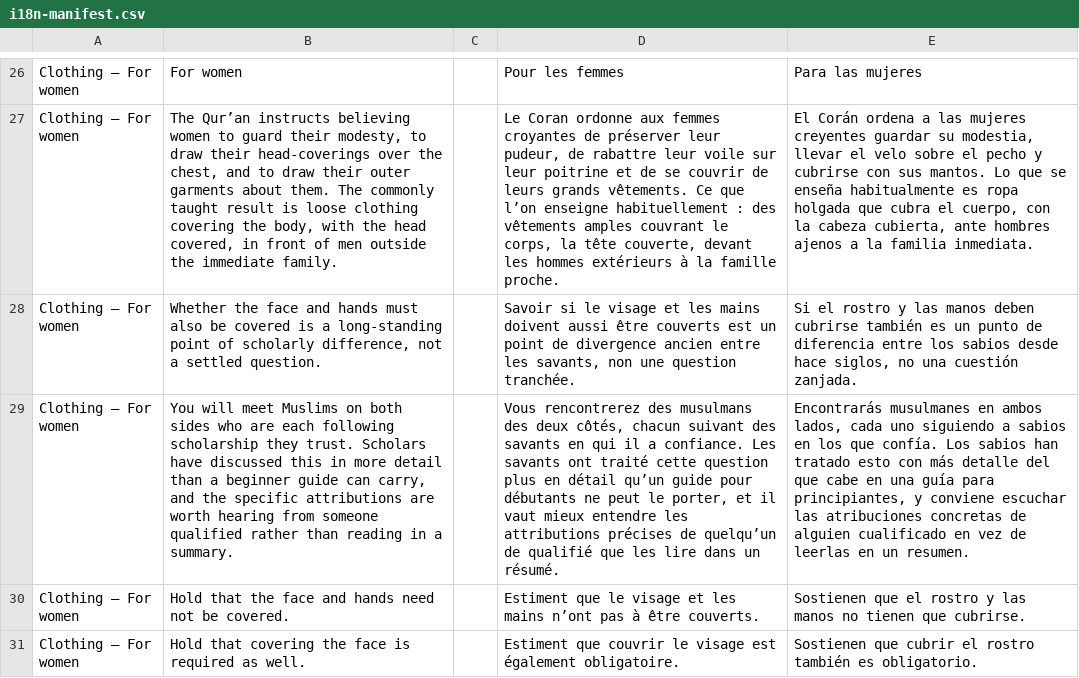
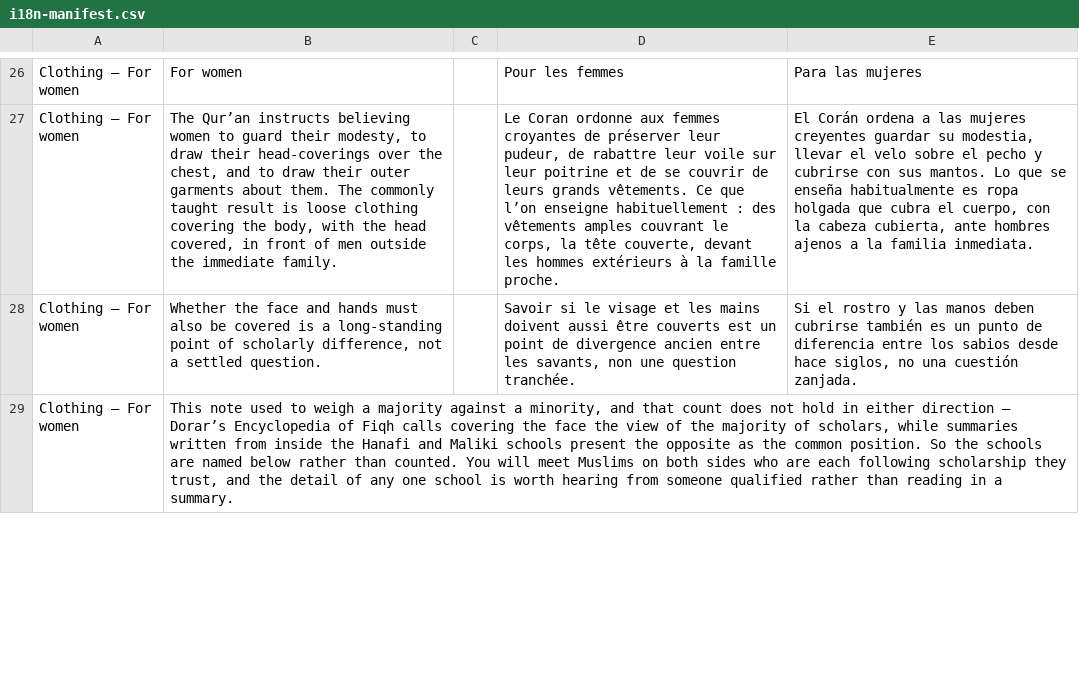
Before and after one commit to ikamand/new-muslim-guide, a CSV file: docs/i18n-manifest.csv, drawn as a sheet; only a part is shown, gaps mark what is left out; removed rows and columns are numbered as before the commit, all else as after; the diff covers the shown part only; the diff names each change by its address in the sheet, - before the commit and + after, or states it on an @@ line.

```diff
--- a/docs/i18n-manifest.csv
+++ b/docs/i18n-manifest.csv
-row 29: Clothing — For women | You will meet Muslims on both sides who are each following scholarship they trust. Scholars have discussed this in more detail than a beginner guide can carry, and the specific attributions are worth hearing from someone qualified rather than reading in a summary. |  | Vous rencontrerez des musulmans des deux côtés, chacun suivant des savants en qui il a confiance. Les savants ont traité cette question plus en détail qu’un guide pour débutants ne peut le porter, et il vaut mieux entendre les attributions précises de quelqu’un de qualifié que les lire dans un résumé. | Encontrarás musulmanes en ambos lados, cada uno siguiendo a sabios en los que confía. Los sabios han tratado esto con más detalle del que cabe en una guía para principiantes, y conviene escuchar las atribuciones concretas de alguien cualificado en vez de leerlas en un resumen.
-row 30: Clothing — For women | Hold that the face and hands need not be covered. |  | Estiment que le visage et les mains n’ont pas à être couverts. | Sostienen que el rostro y las manos no tienen que cubrirse.
-row 31: Clothing — For women | Hold that covering the face is required as well. |  | Estiment que couvrir le visage est également obligatoire. | Sostienen que cubrir el rostro también es obligatorio.
+row 29: Clothing — For women | This note used to weigh a majority against a minority, and that count does not hold in either direction — Dorar’s Encyclopedia of Fiqh calls covering the face the view of the majority of scholars, while summaries written from inside the Hanafi and Maliki schools present the opposite as the common position. So the schools are named below rather than counted. You will meet Muslims on both sides who are each following scholarship they trust, and the detail of any one school is worth hearing from someone qualified rather than reading in a summary.
```
Also changed, not shown: 14 added rows, 12 removed rows and 3 edited cells elsewhere in this file, 13 other files.
